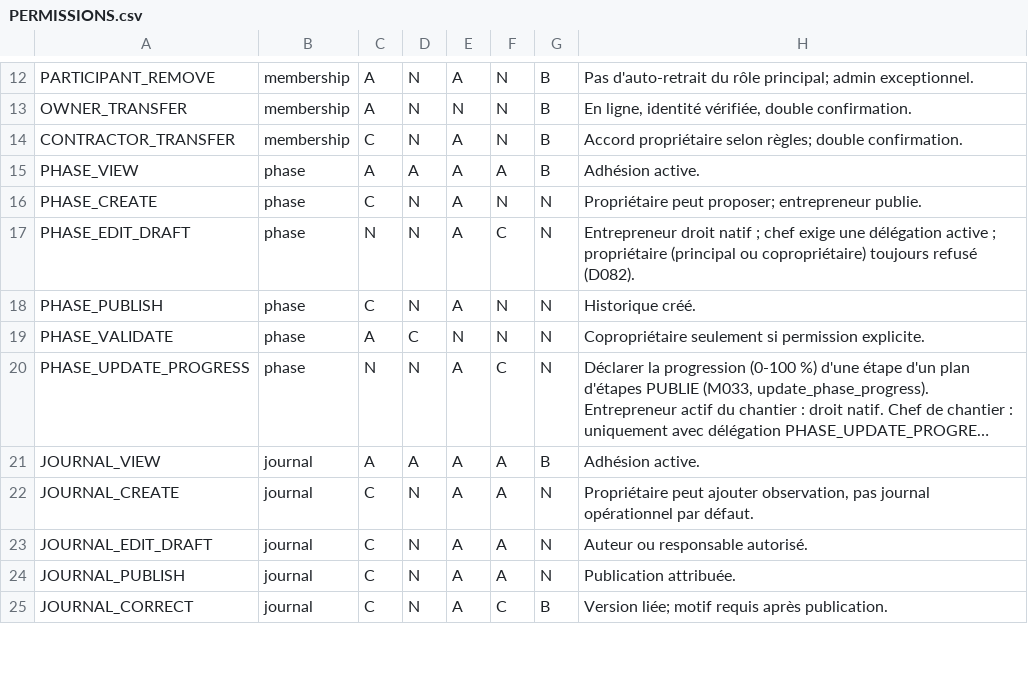
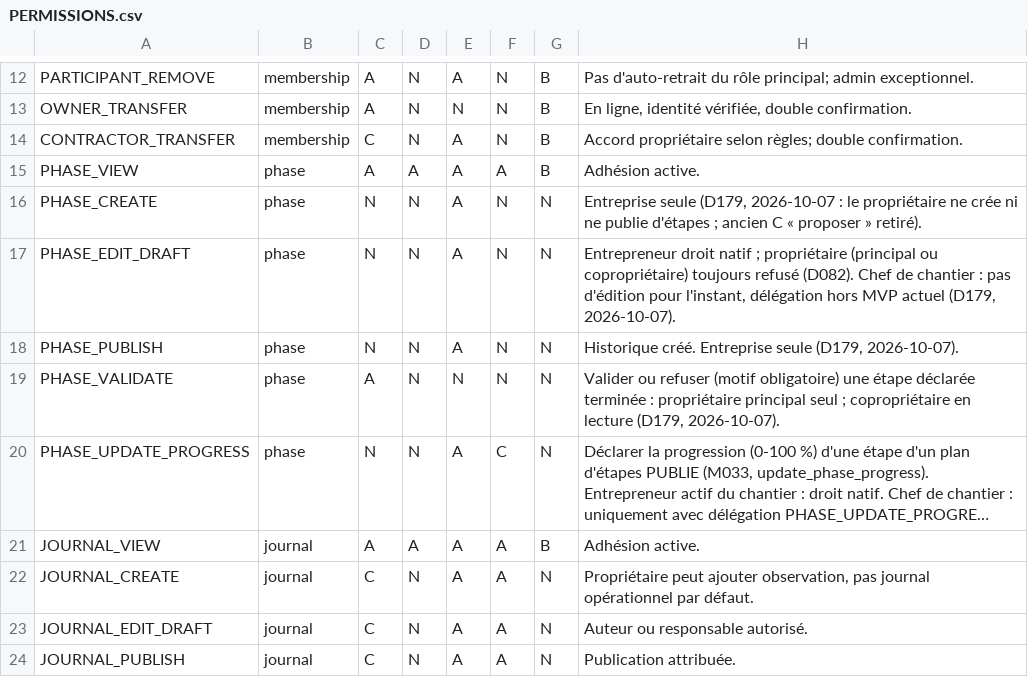
Before and after one commit to oumartata/ChantierLive, a CSV file: PERMISSIONS.csv, drawn as a sheet; only a part is shown, gaps mark what is left out; the shorter side is filled out with more unchanged rows; long unchanged cells end in …; the diff names each change by its address in the sheet, - before the commit and + after, or states it on an @@ line.

```diff
--- a/PERMISSIONS.csv
+++ b/PERMISSIONS.csv
-C16: C
+C16: N
-H16: Propriétaire peut proposer; entrepreneur publie.
+H16: Entreprise seule (D179, 2026-10-07 : le propriétaire ne crée ni ne publie d'étapes ; ancien C « proposer » retiré).
-F17: C
+F17: N
-H17: …natif ; chef exige une délégation active ; propriétaire (principal ou copropriétaire) toujours refusé (D082).
+H17: …natif ; propriétaire (principal ou copropriétaire) toujours refusé (D082). Chef de chantier : pas d'édition pour l'instant, délégation hors MVP actuel (D179, 2026-10-07).
-C18: C
+C18: N
-H18: Historique créé.
+H18: Historique créé. Entreprise seule (D179, 2026-10-07).
-D19: C
+D19: N
-H19: Copropriétaire seulement si permission explicite.
+H19: Valider ou refuser (motif obligatoire) une étape déclarée terminée : propriétaire principal seul ; copropriétaire en lecture (D179, 2026-10-07).
```
Also changed, not shown: MIGRATION_ORDER.csv, 9 other files.
